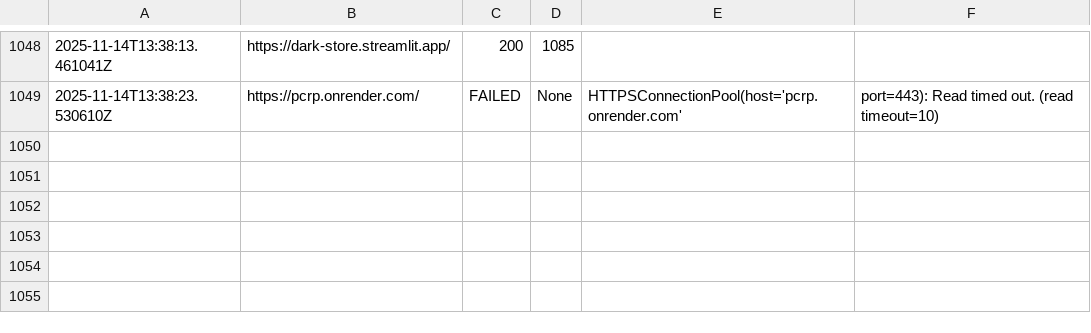
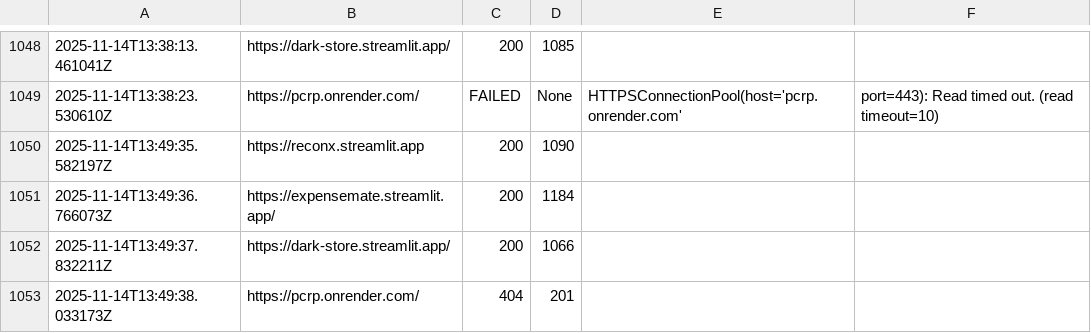
Before and after one commit to atharvbyadav/SilentPulse, a CSV file: logs/pulse-log.csv, drawn as a sheet; only a part is shown, gaps mark what is left out; the diff names each change by its address in the sheet, - before the commit and + after, or states it on an @@ line.

```diff
--- a/logs/pulse-log.csv
+++ b/logs/pulse-log.csv
+row 1050: 2025-11-14T13:49:35.582197Z | https://reconx.streamlit.app | 200 | 1090
+row 1051: 2025-11-14T13:49:36.766073Z | https://expensemate.streamlit.app/ | 200 | 1184
+row 1052: 2025-11-14T13:49:37.832211Z | https://dark-store.streamlit.app/ | 200 | 1066
+row 1053: 2025-11-14T13:49:38.033173Z | https://pcrp.onrender.com/ | 404 | 201
```
